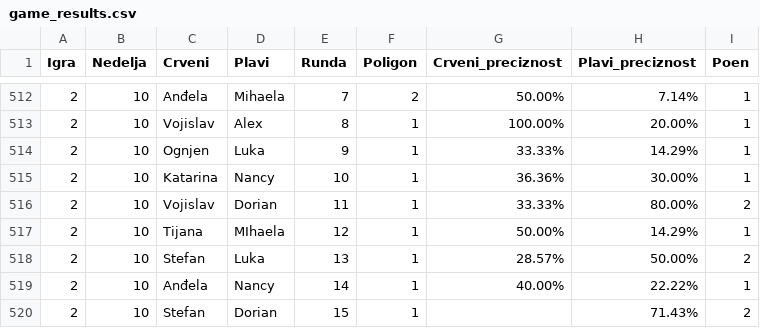
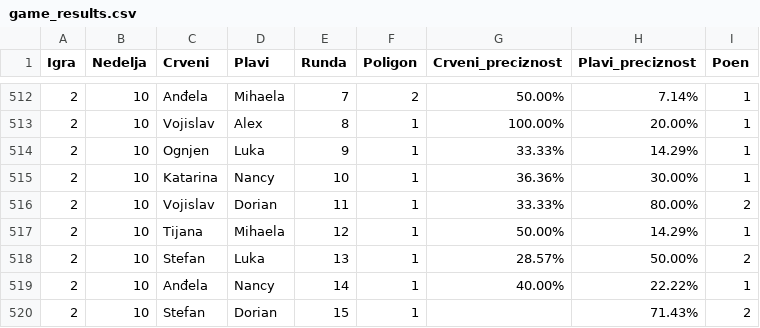
Before and after one commit to DaniloGrujic/survivor-serbia-2024, a CSV file: data/game_results.csv, drawn as a sheet; only a part is shown, gaps mark what is left out.

Commit message:
Uploading new data.

```diff
--- a/data/game_results.csv
+++ b/data/game_results.csv
@@ -516,3 +516,3 @@ Igra,Nedelja,Crveni,Plavi,Runda,Poligon,Crveni_preciznost,Plavi_preciznost,Poen
 2,10,Vojislav,Dorian,11,1,33.33%,80.00%,2
-2,10,Tijana,MIhaela,12,1,50.00%,14.29%,1
+2,10,Tijana,Mihaela,12,1,50.00%,14.29%,1
 2,10,Stefan,Luka,13,1,28.57%,50.00%,2
```
